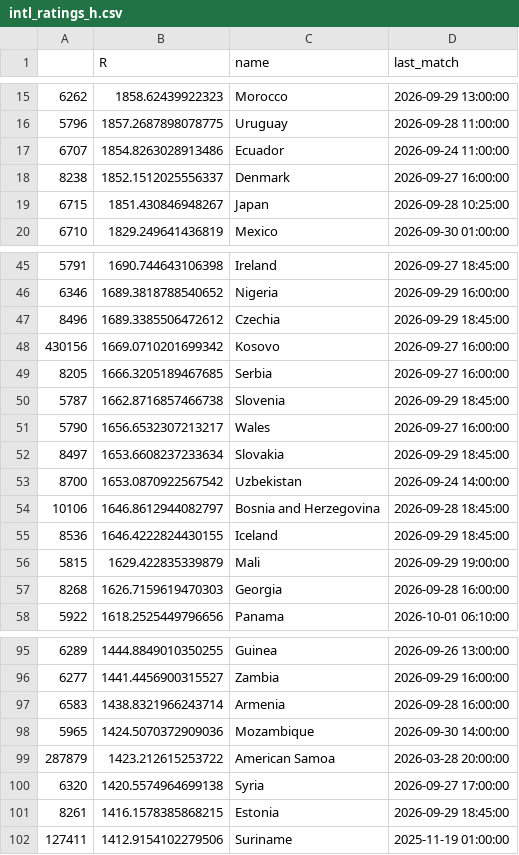
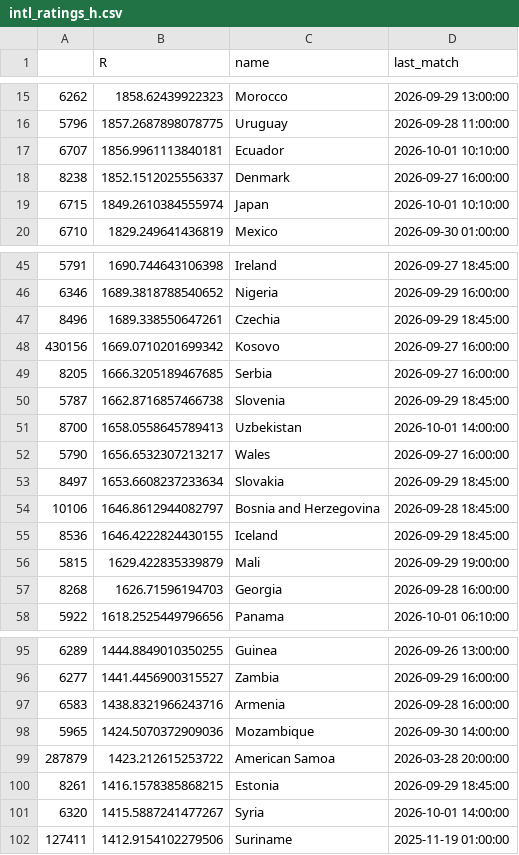
Before and after one commit to stelios1891-afk/xg-dashboard, a CSV file: intl_ratings_h.csv, drawn as a sheet; only a part is shown, gaps mark what is left out; the diff covers the shown part only.

```diff
--- a/intl_ratings_h.csv
+++ b/intl_ratings_h.csv
@@ -16,5 +16,5 @@
 5796,1857.2687898078775,Uruguay,2026-09-28 11:00:00
-6707,1854.8263028913486,Ecuador,2026-09-24 11:00:00
+6707,1856.9961113840181,Ecuador,2026-10-01 10:10:00
 8238,1852.1512025556337,Denmark,2026-09-27 16:00:00
-6715,1851.430846948267,Japan,2026-09-28 10:25:00
+6715,1849.2610384555974,Japan,2026-10-01 10:10:00
 6710,1829.249641436819,Mexico,2026-09-30 01:00:00
@@ -46,3 +46,3 @@
 6346,1689.3818788540652,Nigeria,2026-09-29 16:00:00
-8496,1689.3385506472612,Czechia,2026-09-29 18:45:00
+8496,1689.338550647261,Czechia,2026-09-29 18:45:00
 430156,1669.0710201699342,Kosovo,2026-09-27 16:00:00
@@ -50,5 +50,5 @@
 5787,1662.8716857466738,Slovenia,2026-09-29 18:45:00
+8700,1658.0558645789413,Uzbekistan,2026-10-01 14:00:00
 5790,1656.6532307213217,Wales,2026-09-27 16:00:00
 8497,1653.6608237233634,Slovakia,2026-09-29 18:45:00
-8700,1653.0870922567542,Uzbekistan,2026-09-24 14:00:00
 10106,1646.8612944082797,Bosnia and Herzegovina,2026-09-28 18:45:00
@@ -56,3 +56,3 @@
 5815,1629.422835339879,Mali,2026-09-29 19:00:00
-8268,1626.7159619470303,Georgia,2026-09-28 16:00:00
+8268,1626.71596194703,Georgia,2026-09-28 16:00:00
 5922,1618.2525449796656,Panama,2026-10-01 06:10:00
@@ -96,7 +96,7 @@
 6277,1441.4456900315527,Zambia,2026-09-29 16:00:00
-6583,1438.8321966243714,Armenia,2026-09-28 16:00:00
+6583,1438.8321966243716,Armenia,2026-09-28 16:00:00
 5965,1424.5070372909036,Mozambique,2026-09-30 14:00:00
 287879,1423.212615253722,American Samoa,2026-03-28 20:00:00
-6320,1420.5574964699138,Syria,2026-09-27 17:00:00
 8261,1416.1578385868215,Estonia,2026-09-29 18:45:00
+6320,1415.5887241477267,Syria,2026-10-01 14:00:00
 127411,1412.9154102279506,Suriname,2025-11-19 01:00:00
```
Also changed, not shown: 15 edited cells elsewhere in this file, intl_preds_H.csv, intl_preds_anchor.csv, 8 other files.
